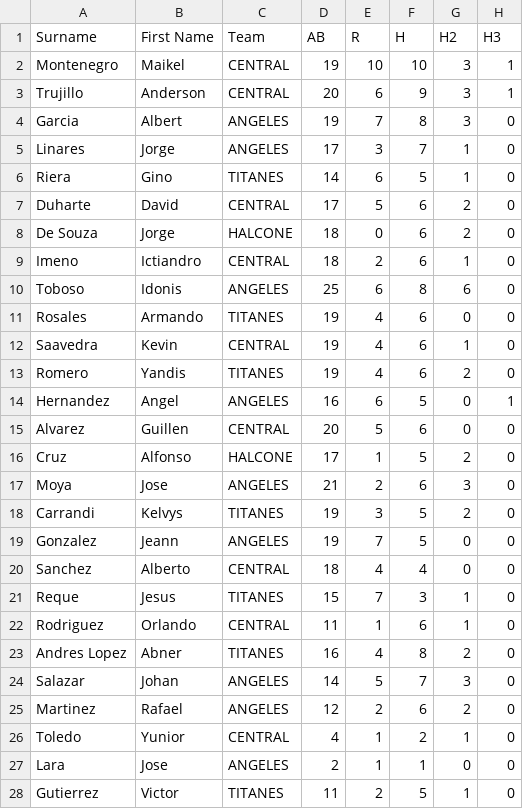
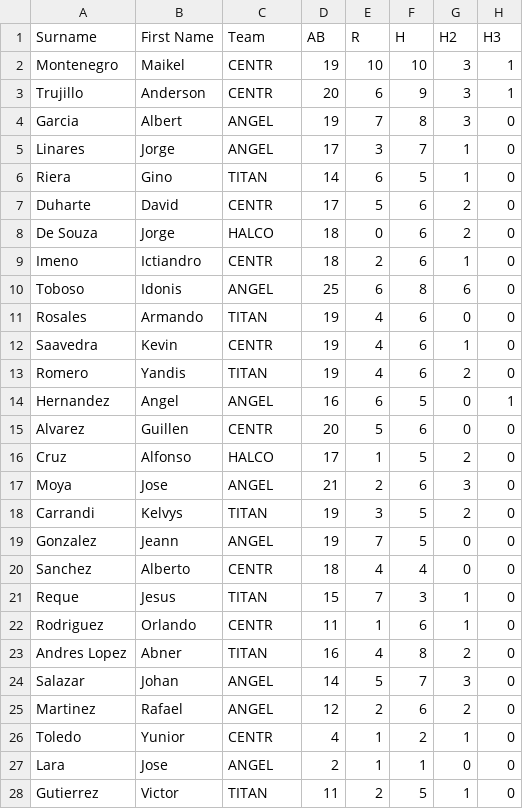
Before and after one commit to tonper19/ballgame, a CSV file: data/csv/stats_batting_raw_cablgs_2024.csv, drawn as a sheet; only a part is shown; the diff covers the shown part only; the diff names each change by its address in the sheet, - before the commit and + after, or states it on an @@ line.

```diff
--- a/data/csv/stats_batting_raw_cablgs_2024.csv
+++ b/data/csv/stats_batting_raw_cablgs_2024.csv
-C2:C3 (Team): CENTRAL
+C2:C3 (Team): CENTR
-C4:C5 (Team): ANGELES
+C4:C5 (Team): ANGEL
-C6 (Team): TITANES
+C6 (Team): TITAN
-C7 (Team): CENTRAL
+C7 (Team): CENTR
-C8 (Team): HALCONE
+C8 (Team): HALCO
-C9 (Team): CENTRAL
+C9 (Team): CENTR
-C10 (Team): ANGELES
+C10 (Team): ANGEL
-C11 (Team): TITANES
+C11 (Team): TITAN
-C12 (Team): CENTRAL
+C12 (Team): CENTR
-C13 (Team): TITANES
+C13 (Team): TITAN
-C14 (Team): ANGELES
+C14 (Team): ANGEL
-C15 (Team): CENTRAL
+C15 (Team): CENTR
-C16 (Team): HALCONE
+C16 (Team): HALCO
-C17 (Team): ANGELES
+C17 (Team): ANGEL
-C18 (Team): TITANES
+C18 (Team): TITAN
-C19 (Team): ANGELES
+C19 (Team): ANGEL
-C20 (Team): CENTRAL
+C20 (Team): CENTR
-C21 (Team): TITANES
+C21 (Team): TITAN
-C22 (Team): CENTRAL
+C22 (Team): CENTR
-C23 (Team): TITANES
+C23 (Team): TITAN
-C24:C25 (Team): ANGELES
+C24:C25 (Team): ANGEL
-C26 (Team): CENTRAL
+C26 (Team): CENTR
-C27 (Team): ANGELES
+C27 (Team): ANGEL
-C28 (Team): TITANES
+C28 (Team): TITAN
```
Also changed, not shown: 42 edited cells elsewhere in this file, data/csv/dim_club.csv, data/csv/dim_season_games.csv, 15 other files.
